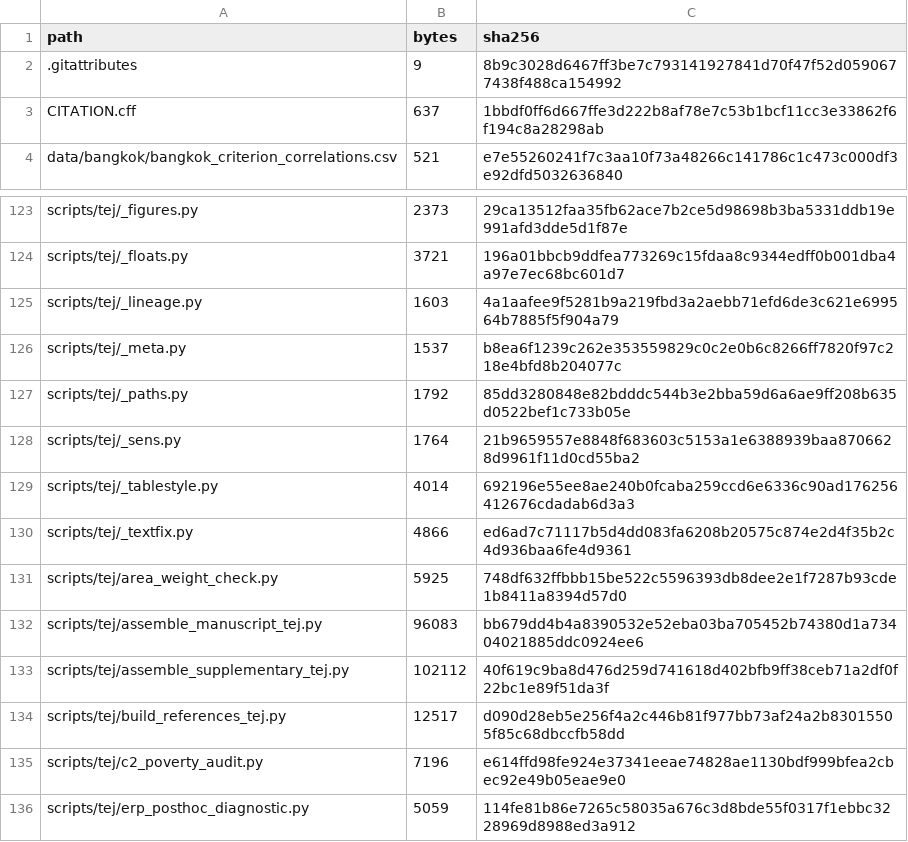
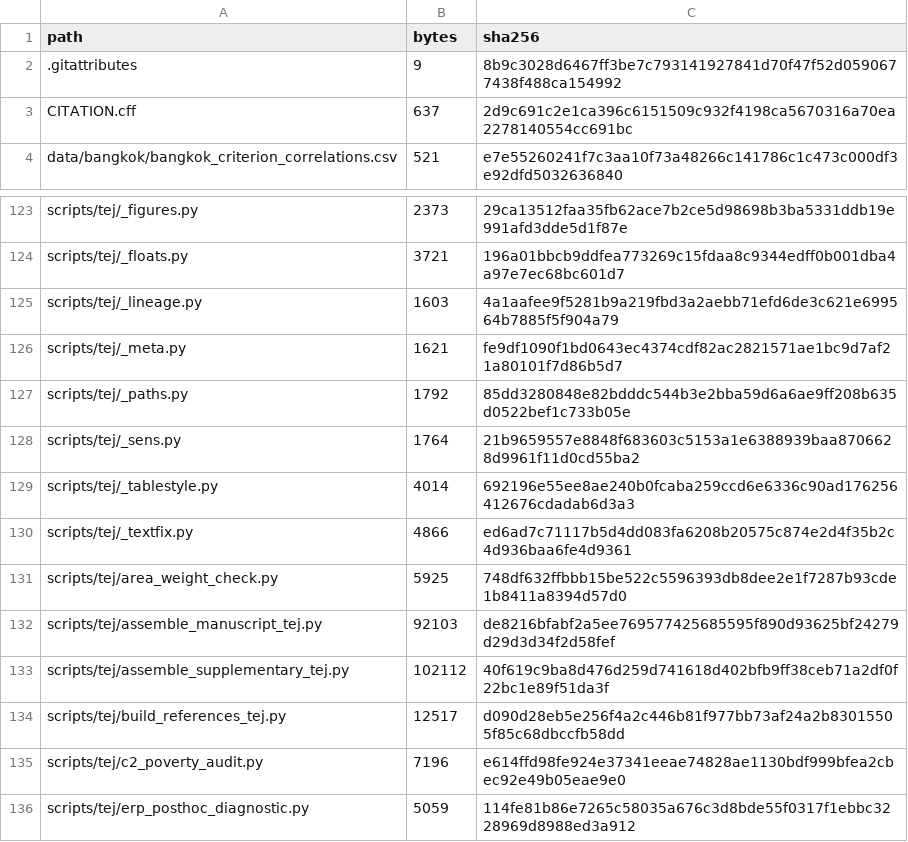
Before and after one commit to teerawat-kaewpia/thailand-equity-solar-pv-prioritisation, a CSV file: MANIFEST.csv, drawn as a sheet; only a part is shown, gaps mark what is left out.

```diff
--- a/MANIFEST.csv
+++ b/MANIFEST.csv
@@ -2,3 +2,3 @@ path,bytes,sha256
 .gitattributes,9,8b9c3028d6467ff3be7c793141927841d70f47f52d0590677438f488ca154992
-CITATION.cff,637,1bbdf0ff6d667ffe3d222b8af78e7c53b1bcf11cc3e33862f6f194c8a28298ab
+CITATION.cff,637,2d9c691c2e1ca396c6151509c932f4198ca5670316a70ea2278140554cc691bc
 data/bangkok/bangkok_criterion_correlations.csv,521,e7e55260241f7c3aa10f73a48266c141786c1c473c000df3e92dfd5032636840
@@ -125,3 +125,3 @@ scripts/tej/_floats.py,3721,196a01bbcb9ddfea773269c15fdaa8c9344edff0b001dba4a97e
 scripts/tej/_lineage.py,1603,4a1aafee9f5281b9a219fbd3a2aebb71efd6de3c621e699564b7885f5f904a79
-scripts/tej/_meta.py,1537,b8ea6f1239c262e353559829c0c2e0b6c8266ff7820f97c218e4bfd8b204077c
+scripts/tej/_meta.py,1621,fe9df1090f1bd0643ec4374cdf82ac2821571ae1bc9d7af21a80101f7d86b5d7
 scripts/tej/_paths.py,1792,85dd3280848e82bdddc544b3e2bba59d6a6ae9ff208b635d0522bef1c733b05e
@@ -131,3 +131,3 @@ scripts/tej/_textfix.py,4866,ed6ad7c71117b5d4dd083fa6208b20575c874e2d4f35b2c4d93
 scripts/tej/area_weight_check.py,5925,748df632ffbbb15be522c5596393db8dee2e1f7287b93cde1b8411a8394d57d0
-scripts/tej/assemble_manuscript_tej.py,96083,bb679dd4b4a8390532e52eba03ba705452b74380d1a73404021885ddc0924ee6
+scripts/tej/assemble_manuscript_tej.py,92103,de8216bfabf2a5ee769577425685595f890d93625bf24279d29d3d34f2d58fef
 scripts/tej/assemble_supplementary_tej.py,102112,40f619c9ba8d476d259d741618d402bfb9ff38ceb71a2df0f22bc1e89f51da3f
```
Also changed, not shown: 3 other files.
